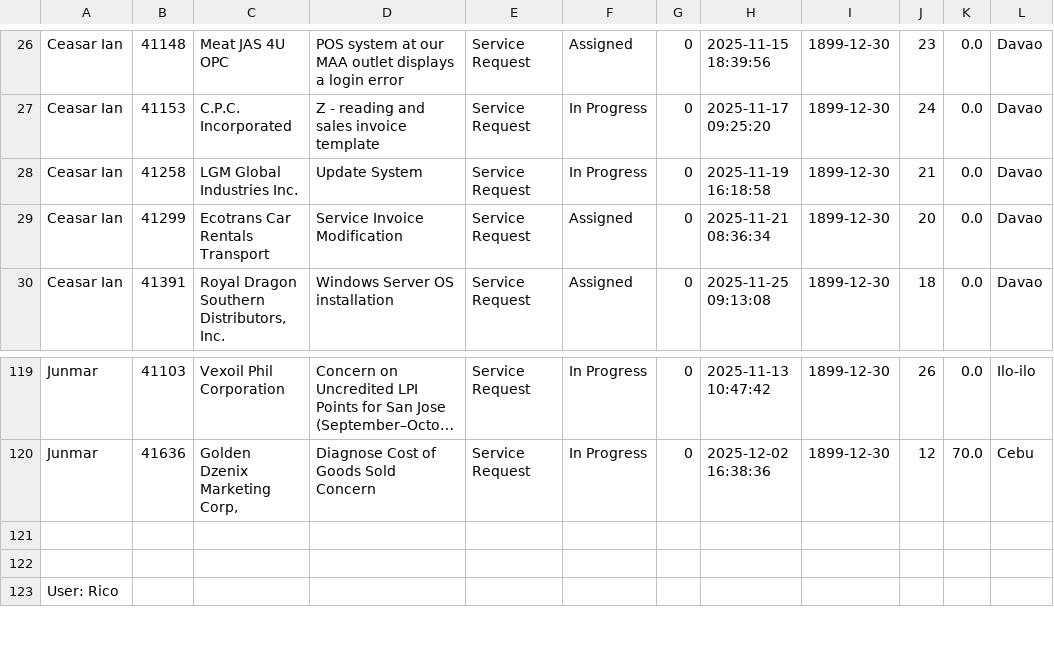
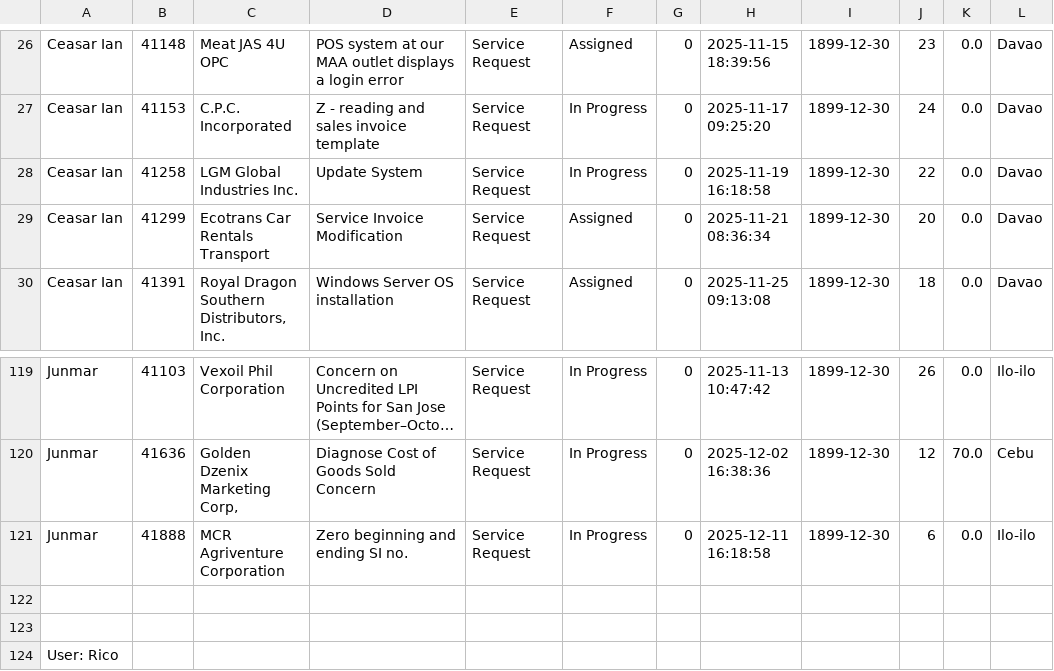
Before and after one commit to astechsupport/technical-support-data, a CSV file: pastdue.csv, drawn as a sheet; only a part is shown, gaps mark what is left out; long unchanged cells end in …; the diff names each change by its address in the sheet, - before the commit and + after, or states it on an @@ line.

```diff
--- a/pastdue.csv
+++ b/pastdue.csv
-J28: 21
+J28: 22
+row 121: Junmar | 41888 | MCR Agriventure Corporation | Zero beginning and ending SI no. | Service Request | In Progress | 0 | 2025-12-11 16:18:58 | 1899-12-30 | 6 | 0.0 | Ilo-ilo
```
Also changed, not shown: data.csv.
